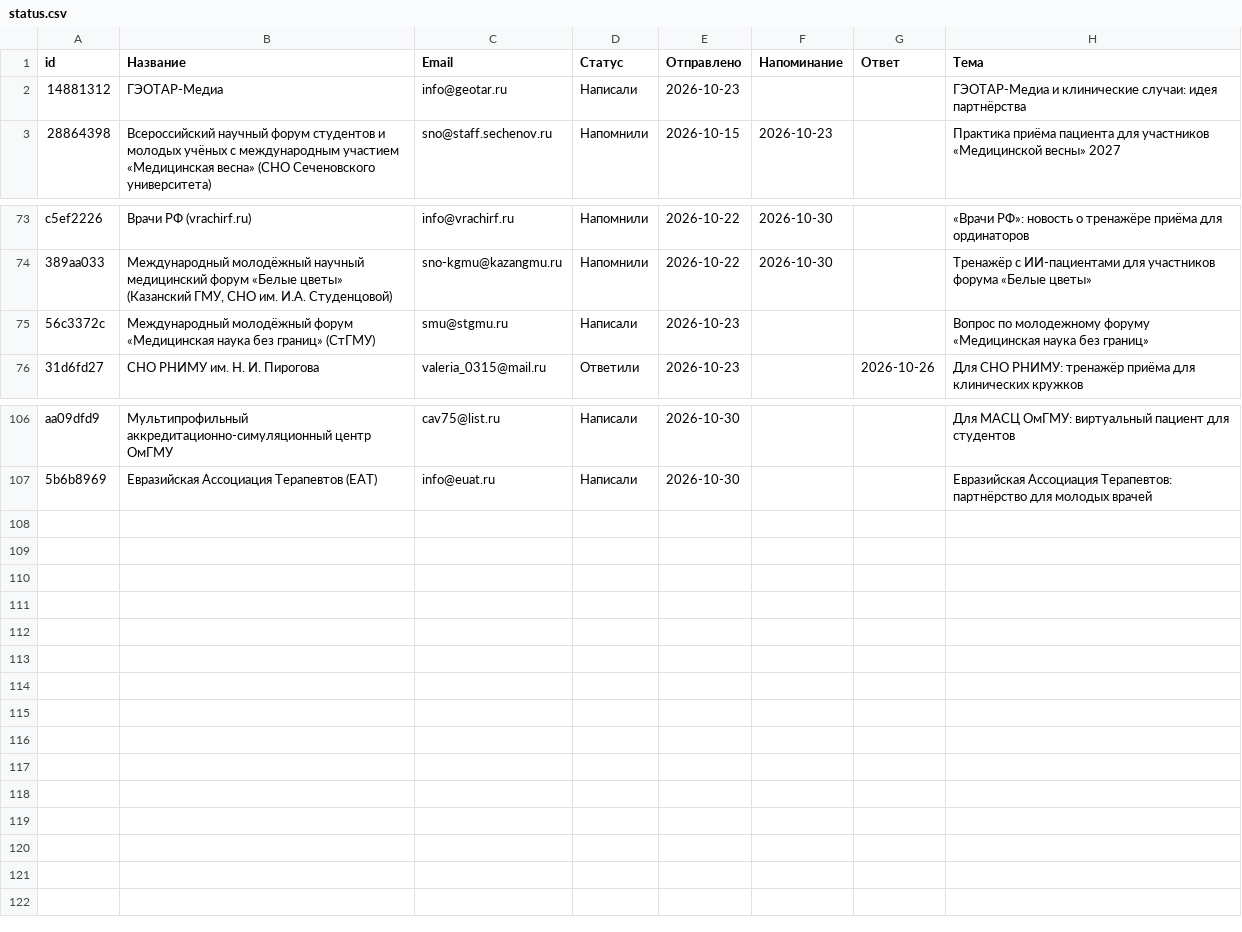
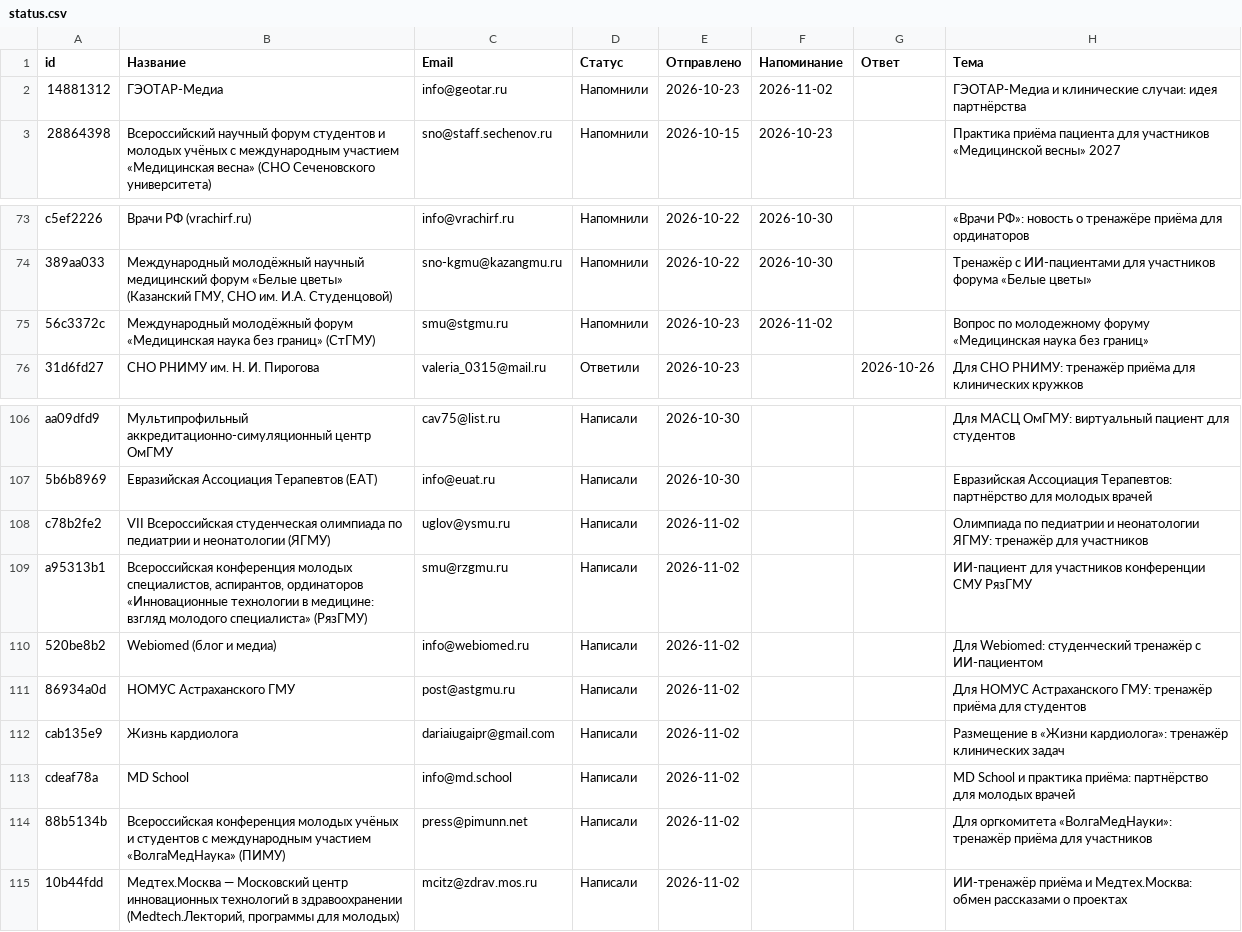
Before and after one commit to oxionezhkov-hub/helpmedoctor, a CSV file: status.csv, drawn as a sheet; only a part is shown, gaps mark what is left out.

```diff
--- a/status.csv
+++ b/status.csv
@@ -1,3 +1,3 @@
 "id","Название","Email","Статус","Отправлено","Напоминание","Ответ","Тема"
-"14881312","ГЭОТАР-Медиа","info@geotar.ru","Написали","2026-10-23","","","ГЭОТАР-Медиа и клинические случаи: идея партнёрства"
+"14881312","ГЭОТАР-Медиа","info@geotar.ru","Напомнили","2026-10-23","2026-11-02","","ГЭОТАР-Медиа и клинические случаи: идея партнёрства"
 "28864398","Всероссийский научный форум студентов и молодых учёных с международным участием «Медицинская весна» (СНО Сеченовского университета)","sno@staff.sechenov.ru","Напомнили","2026-10-15","2026-10-23","","Практика приёма пациента для участников «Медицинской весны» 2027"
@@ -74,3 +74,3 @@
 "389aa033","Международный молодёжный научный медицинский форум «Белые цветы» (Казанский ГМУ, СНО им. И.А. Студенцовой)","sno-kgmu@kazangmu.ru","Напомнили","2026-10-22","2026-10-30","","Тренажёр с ИИ-пациентами для участников форума «Белые цветы»"
-"56c3372c","Международный молодёжный форум «Медицинская наука без границ» (СтГМУ)","smu@stgmu.ru","Написали","2026-10-23","","","Вопрос по молодежному форуму «Медицинская наука без границ»"
+"56c3372c","Международный молодёжный форум «Медицинская наука без границ» (СтГМУ)","smu@stgmu.ru","Напомнили","2026-10-23","2026-11-02","","Вопрос по молодежному форуму «Медицинская наука без границ»"
 "31d6fd27","СНО РНИМУ им. Н. И. Пирогова","valeria_0315@mail.ru","Ответили","2026-10-23","","2026-10-26","Для СНО РНИМУ: тренажёр приёма для клинических кружков"
@@ -107 +107,9 @@
 "5b6b8969","Евразийская Ассоциация Терапевтов (ЕАТ)","info@euat.ru","Написали","2026-10-30","","","Евразийская Ассоциация Терапевтов: партнёрство для молодых врачей"
+"c78b2fe2","VII Всероссийская студенческая олимпиада по педиатрии и неонатологии (ЯГМУ)","uglov@ysmu.ru","Написали","2026-11-02","","","Олимпиада по педиатрии и неонатологии ЯГМУ: тренажёр для участников"
+"a95313b1","Всероссийская конференция молодых специалистов, аспирантов, ординаторов «Инновационные технологии в медицине: взгляд молодого специалиста» (РязГМУ)","smu@rzgmu.ru","Написали","2026-11-02","","","ИИ-пациент для участников конференции СМУ РязГМУ"
+"520be8b2","Webiomed (блог и медиа)","info@webiomed.ru","Написали","2026-11-02","","","Для Webiomed: студенческий тренажёр с ИИ-пациентом"
+"86934a0d","НОМУС Астраханского ГМУ","post@astgmu.ru","Написали","2026-11-02","","","Для НОМУС Астраханского ГМУ: тренажёр приёма для студентов"
+"cab135e9","Жизнь кардиолога","dariaiugaipr@gmail.com","Написали","2026-11-02","","","Размещение в «Жизни кардиолога»: тренажёр клинических задач"
+"cdeaf78a","MD School","info@md.school","Написали","2026-11-02","","","MD School и практика приёма: партнёрство для молодых врачей"
+"88b5134b","Всероссийская конференция молодых учёных и студентов с международным участием «ВолгаМедНаука» (ПИМУ)","press@pimunn.net","Написали","2026-11-02","","","Для оргкомитета «ВолгаМедНауки»: тренажёр приёма для участников"
+"10b44fdd","Медтех.Москва — Московский центр инновационных технологий в здравоохранении (Medtech.Лекторий, программы для молодых)","mcitz@zdrav.mos.ru","Написали","2026-11-02","","","ИИ-тренажёр приёма и Медтех.Москва: обмен рассказами о проектах"
```
Also changed, not shown: 1 other file.
